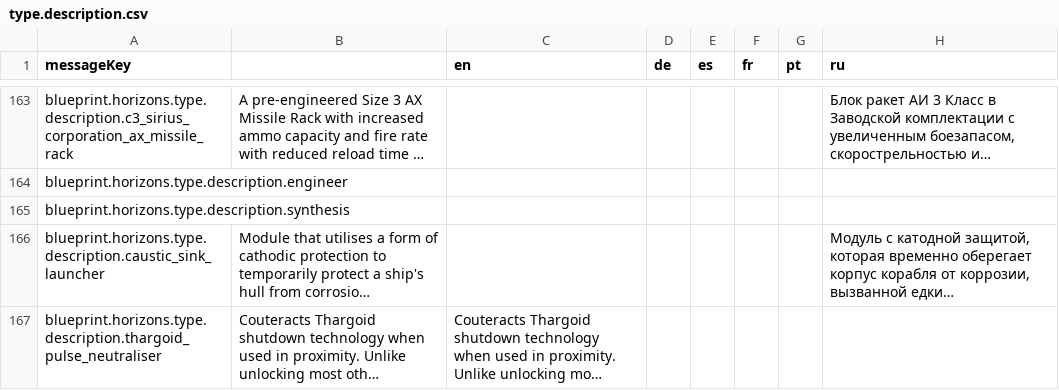
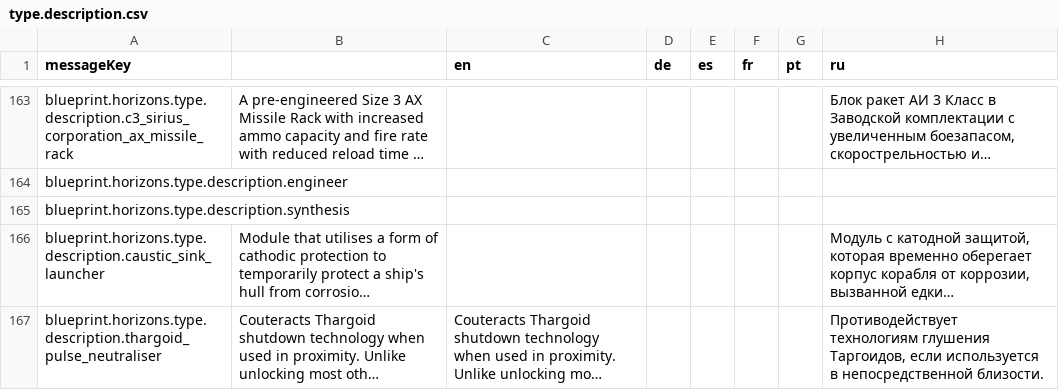
Before and after one commit to jixxed/ed-odyssey-materials-helper, a CSV file: application/src/main/resources/locale/blueprint/horizons/type.description.csv, drawn as a sheet; only a part is shown, gaps mark what is left out; long unchanged cells end in …; the diff names each change by its address in the sheet, - before the commit and + after, or states it on an @@ line.

Commit message:
Further RU update

```diff
--- a/application/src/main/resources/locale/blueprint/horizons/type.description.csv
+++ b/application/src/main/resources/locale/blueprint/horizons/type.description.csv
-H167 (ru): (empty)
+H167 (ru): Противодействует технологиям глушения Таргоидов, если используется в непосредственной близости.
```
